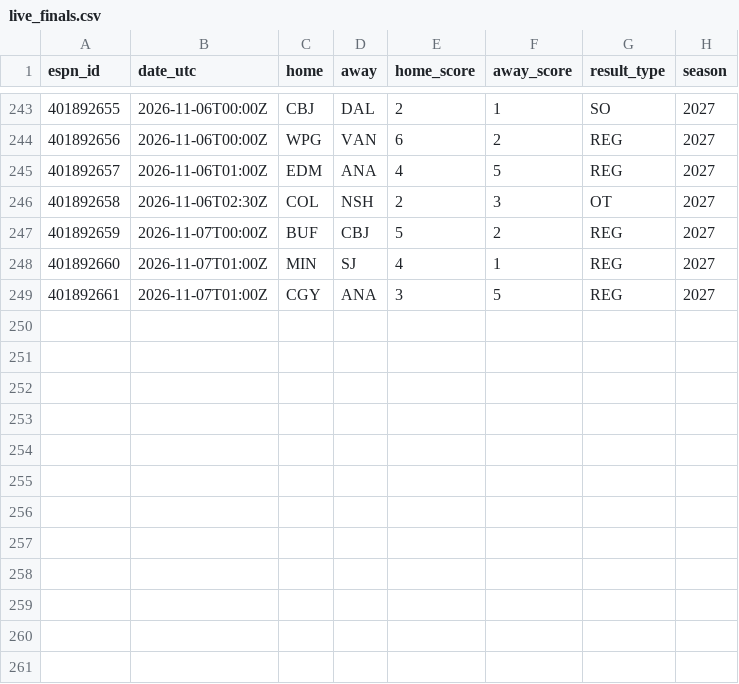
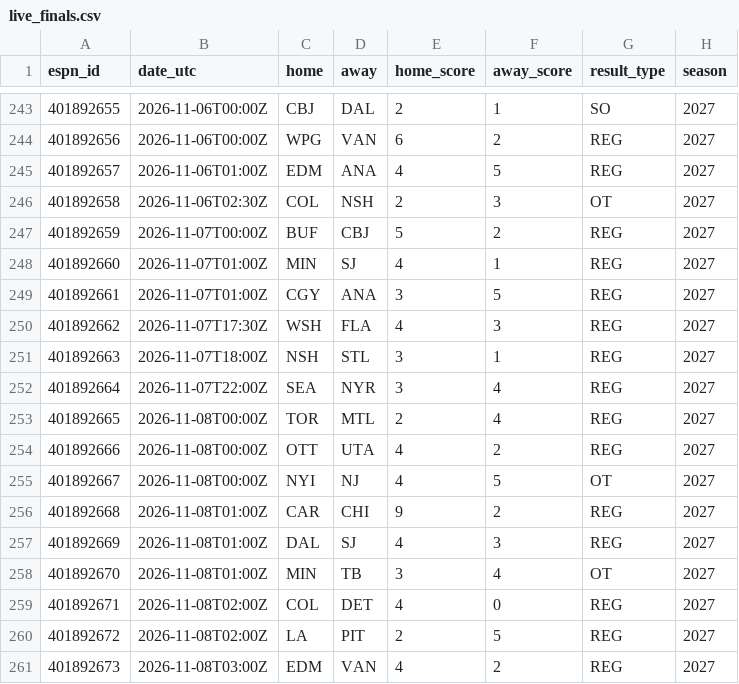
Before and after one commit to herrera32416-pixel/strawhat-desk, a CSV file: v1/data/history/nhl/live_finals.csv, drawn as a sheet; only a part is shown, gaps mark what is left out; the diff names each change by its address in the sheet, - before the commit and + after, or states it on an @@ line.

```diff
--- a/v1/data/history/nhl/live_finals.csv
+++ b/v1/data/history/nhl/live_finals.csv
+row 250: 401892662 | 2026-11-07T17:30Z | WSH | FLA | 4 | 3 | REG | 2027
+row 251: 401892663 | 2026-11-07T18:00Z | NSH | STL | 3 | 1 | REG | 2027
+row 252: 401892664 | 2026-11-07T22:00Z | SEA | NYR | 3 | 4 | REG | 2027
+row 253: 401892665 | 2026-11-08T00:00Z | TOR | MTL | 2 | 4 | REG | 2027
+row 254: 401892666 | 2026-11-08T00:00Z | OTT | UTA | 4 | 2 | REG | 2027
+row 255: 401892667 | 2026-11-08T00:00Z | NYI | NJ | 4 | 5 | OT | 2027
+row 256: 401892668 | 2026-11-08T01:00Z | CAR | CHI | 9 | 2 | REG | 2027
+row 257: 401892669 | 2026-11-08T01:00Z | DAL | SJ | 4 | 3 | REG | 2027
+row 258: 401892670 | 2026-11-08T01:00Z | MIN | TB | 3 | 4 | OT | 2027
+row 259: 401892671 | 2026-11-08T02:00Z | COL | DET | 4 | 0 | REG | 2027
+row 260: 401892672 | 2026-11-08T02:00Z | LA | PIT | 2 | 5 | REG | 2027
+row 261: 401892673 | 2026-11-08T03:00Z | EDM | VAN | 4 | 2 | REG | 2027
```
Also changed, not shown: v1/data/history/nhl/xg_games.csv, 15 other files.
